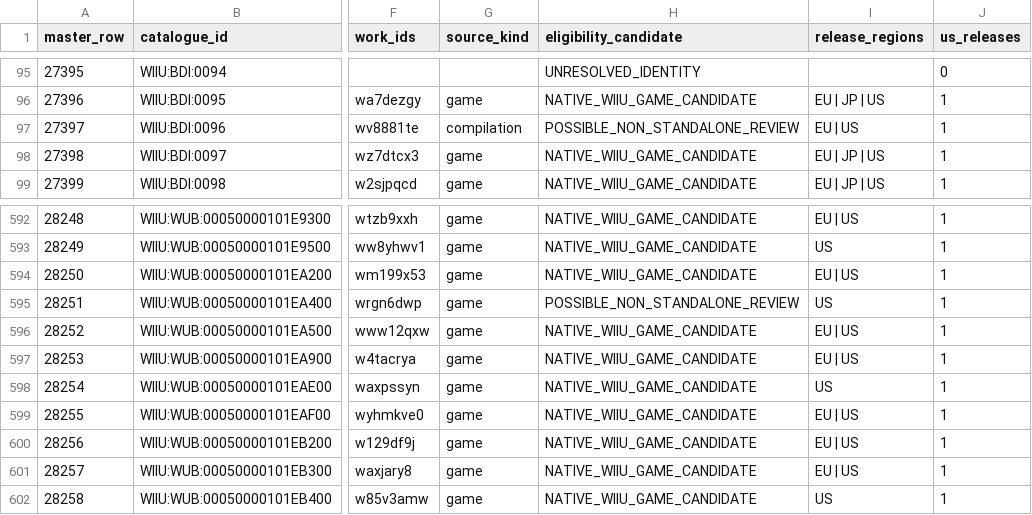
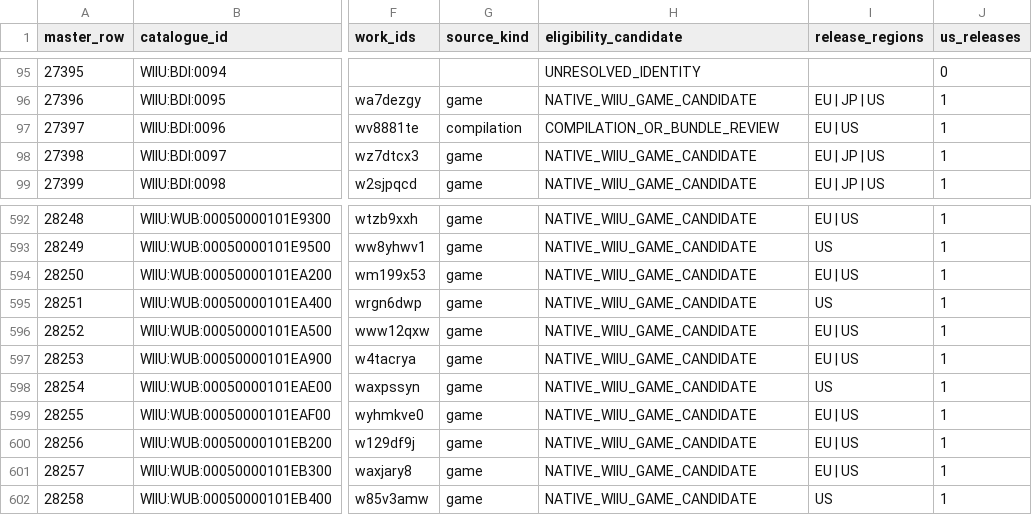
Before and after one commit to safetyblade/ROMMachine, a CSV file: tools/gem/w03r4/generated/wiiu_regional_eligibility.csv, drawn as a sheet; only a part is shown, gaps mark what is left out; the diff names each change by its address in the sheet, - before the commit and + after, or states it on an @@ line.

```diff
--- a/tools/gem/w03r4/generated/wiiu_regional_eligibility.csv
+++ b/tools/gem/w03r4/generated/wiiu_regional_eligibility.csv
-H97 (eligibility_candidate): POSSIBLE_NON_STANDALONE_REVIEW
+H97 (eligibility_candidate): COMPILATION_OR_BUNDLE_REVIEW
-H595 (eligibility_candidate): POSSIBLE_NON_STANDALONE_REVIEW
+H595 (eligibility_candidate): NATIVE_WIIU_GAME_CANDIDATE
```
Also changed, not shown: 1 other file.
